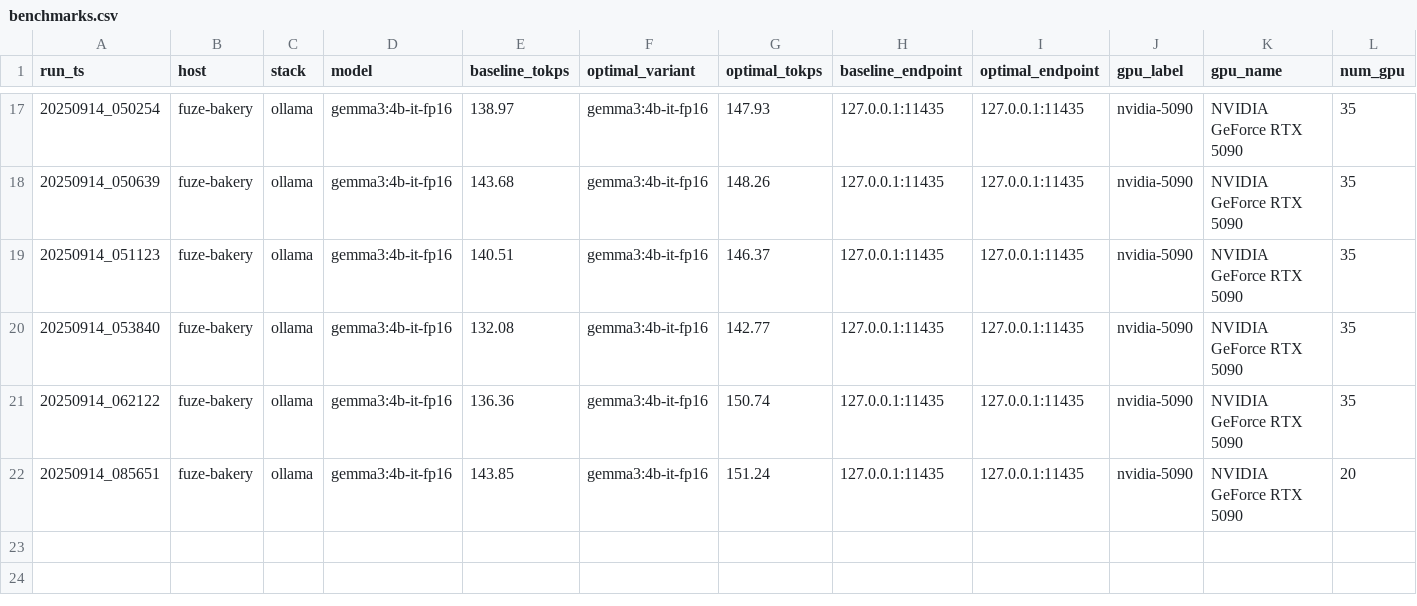
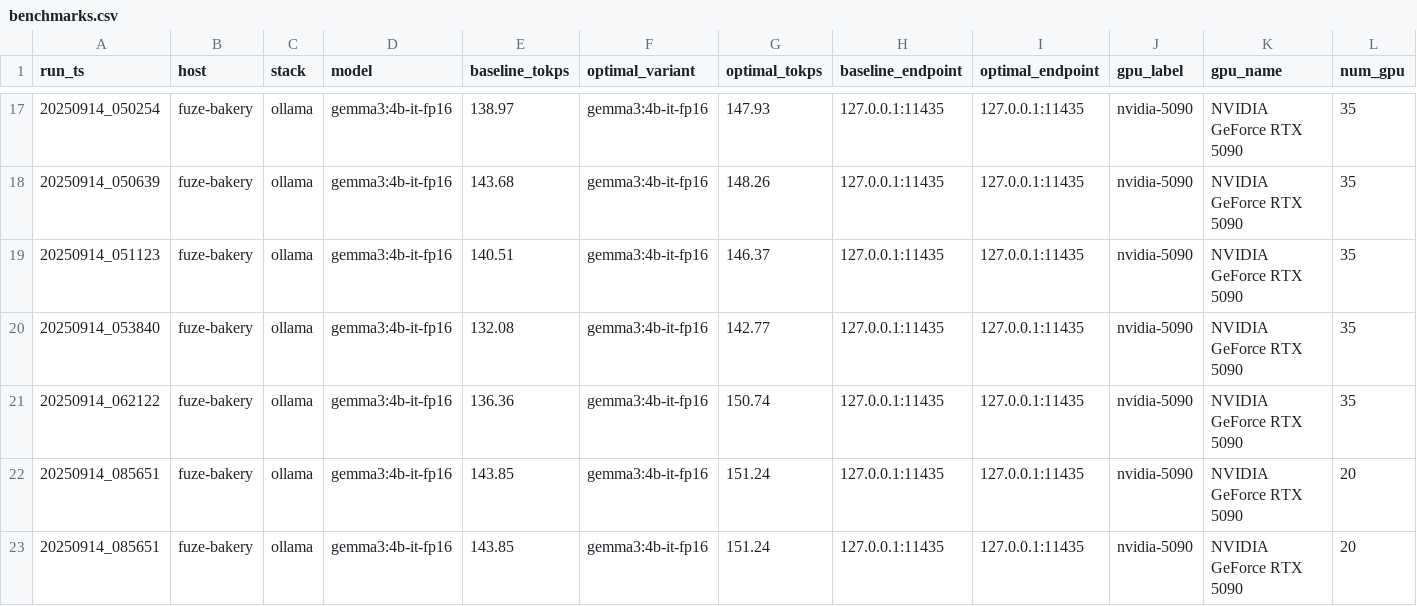
Before and after one commit to AllenJerjiss/FuZeCORE.ai, a CSV file: factory/LLM/refinery/benchmarks.csv, drawn as a sheet; only a part is shown, gaps mark what is left out; rows hold the shown columns only; the diff names each change by its address in the sheet, - before the commit and + after, or states it on an @@ line.

Commit message:
saving state

```diff
--- a/factory/LLM/refinery/benchmarks.csv
+++ b/factory/LLM/refinery/benchmarks.csv
+row 23: 20250914_085651 | fuze-bakery | ollama | gemma3:4b-it-fp16 | 143.85 | gemma3:4b-it-fp16 | 151.24 | 127.0.0.1:11435 | 127.0.0.1:11435 | nvidia-5090 | NVIDIA GeForce RTX 5090 | 20
```
